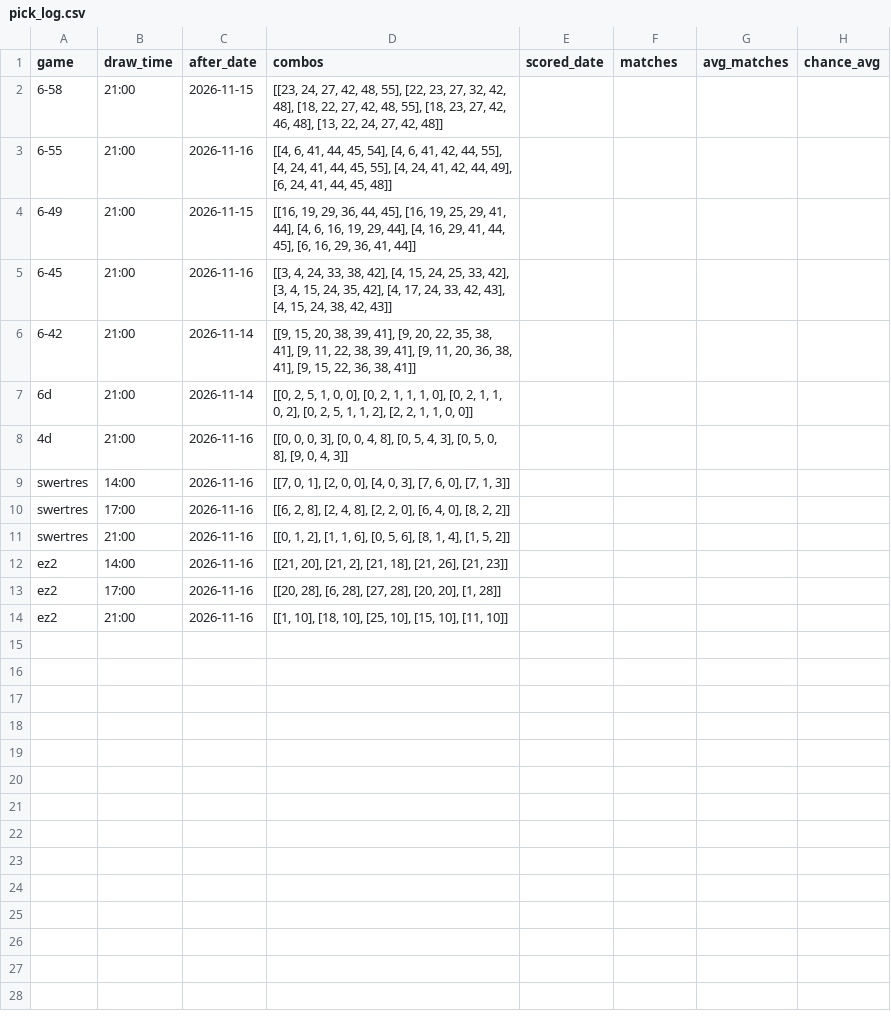
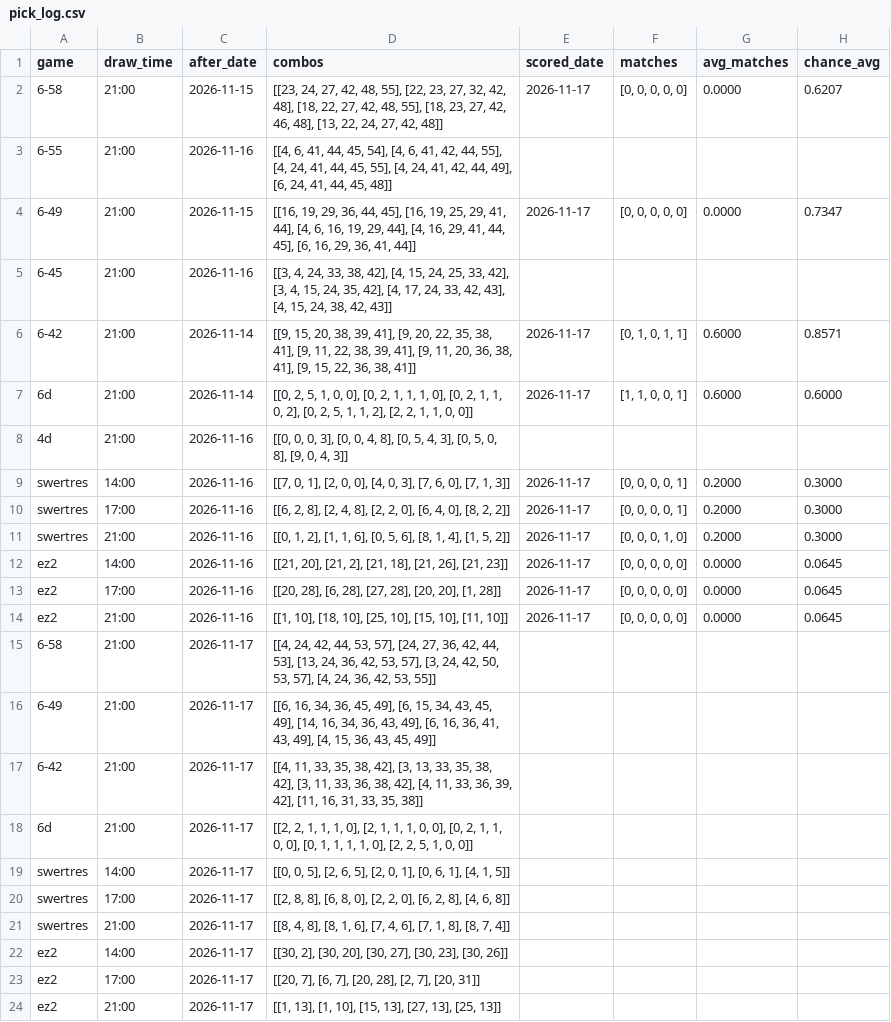
Before and after one commit to SenkuAI/Lotto, a CSV file: data/pick_log.csv, drawn as a sheet.

Commit message:
Add new results and update pick log

```diff
--- a/data/pick_log.csv
+++ b/data/pick_log.csv
@@ -1,14 +1,24 @@
 game,draw_time,after_date,combos,scored_date,matches,avg_matches,chance_avg
-6-58,21:00,2026-11-15,"[[23, 24, 27, 42, 48, 55], [22, 23, 27, 32, 42, 48], [18, 22, 27, 42, 48, 55], [18, 23, 27, 42, 46, 48], [13, 22, 24, 27, 42, 48]]",,,,
+6-58,21:00,2026-11-15,"[[23, 24, 27, 42, 48, 55], [22, 23, 27, 32, 42, 48], [18, 22, 27, 42, 48, 55], [18, 23, 27, 42, 46, 48], [13, 22, 24, 27, 42, 48]]",2026-11-17,"[0, 0, 0, 0, 0]",0.0000,0.6207
 6-55,21:00,2026-11-16,"[[4, 6, 41, 44, 45, 54], [4, 6, 41, 42, 44, 55], [4, 24, 41, 44, 45, 55], [4, 24, 41, 42, 44, 49], [6, 24, 41, 44, 45, 48]]",,,,
-6-49,21:00,2026-11-15,"[[16, 19, 29, 36, 44, 45], [16, 19, 25, 29, 41, 44], [4, 6, 16, 19, 29, 44], [4, 16, 29, 41, 44, 45], [6, 16, 29, 36, 41, 44]]",,,,
+6-49,21:00,2026-11-15,"[[16, 19, 29, 36, 44, 45], [16, 19, 25, 29, 41, 44], [4, 6, 16, 19, 29, 44], [4, 16, 29, 41, 44, 45], [6, 16, 29, 36, 41, 44]]",2026-11-17,"[0, 0, 0, 0, 0]",0.0000,0.7347
 6-45,21:00,2026-11-16,"[[3, 4, 24, 33, 38, 42], [4, 15, 24, 25, 33, 42], [3, 4, 15, 24, 35, 42], [4, 17, 24, 33, 42, 43], [4, 15, 24, 38, 42, 43]]",,,,
-6-42,21:00,2026-11-14,"[[9, 15, 20, 38, 39, 41], [9, 20, 22, 35, 38, 41], [9, 11, 22, 38, 39, 41], [9, 11, 20, 36, 38, 41], [9, 15, 22, 36, 38, 41]]",,,,
-6d,21:00,2026-11-14,"[[0, 2, 5, 1, 0, 0], [0, 2, 1, 1, 1, 0], [0, 2, 1, 1, 0, 2], [0, 2, 5, 1, 1, 2], [2, 2, 1, 1, 0, 0]]",,,,
+6-42,21:00,2026-11-14,"[[9, 15, 20, 38, 39, 41], [9, 20, 22, 35, 38, 41], [9, 11, 22, 38, 39, 41], [9, 11, 20, 36, 38, 41], [9, 15, 22, 36, 38, 41]]",2026-11-17,"[0, 1, 0, 1, 1]",0.6000,0.8571
+6d,21:00,2026-11-14,"[[0, 2, 5, 1, 0, 0], [0, 2, 1, 1, 1, 0], [0, 2, 1, 1, 0, 2], [0, 2, 5, 1, 1, 2], [2, 2, 1, 1, 0, 0]]",2026-11-17,"[1, 1, 0, 0, 1]",0.6000,0.6000
 4d,21:00,2026-11-16,"[[0, 0, 0, 3], [0, 0, 4, 8], [0, 5, 4, 3], [0, 5, 0, 8], [9, 0, 4, 3]]",,,,
-swertres,14:00,2026-11-16,"[[7, 0, 1], [2, 0, 0], [4, 0, 3], [7, 6, 0], [7, 1, 3]]",,,,
-swertres,17:00,2026-11-16,"[[6, 2, 8], [2, 4, 8], [2, 2, 0], [6, 4, 0], [8, 2, 2]]",,,,
-swertres,21:00,2026-11-16,"[[0, 1, 2], [1, 1, 6], [0, 5, 6], [8, 1, 4], [1, 5, 2]]",,,,
-ez2,14:00,2026-11-16,"[[21, 20], [21, 2], [21, 18], [21, 26], [21, 23]]",,,,
-ez2,17:00,2026-11-16,"[[20, 28], [6, 28], [27, 28], [20, 20], [1, 28]]",,,,
-ez2,21:00,2026-11-16,"[[1, 10], [18, 10], [25, 10], [15, 10], [11, 10]]",,,,
+swertres,14:00,2026-11-16,"[[7, 0, 1], [2, 0, 0], [4, 0, 3], [7, 6, 0], [7, 1, 3]]",2026-11-17,"[0, 0, 0, 0, 1]",0.2000,0.3000
+swertres,17:00,2026-11-16,"[[6, 2, 8], [2, 4, 8], [2, 2, 0], [6, 4, 0], [8, 2, 2]]",2026-11-17,"[0, 0, 0, 0, 1]",0.2000,0.3000
+swertres,21:00,2026-11-16,"[[0, 1, 2], [1, 1, 6], [0, 5, 6], [8, 1, 4], [1, 5, 2]]",2026-11-17,"[0, 0, 0, 1, 0]",0.2000,0.3000
+ez2,14:00,2026-11-16,"[[21, 20], [21, 2], [21, 18], [21, 26], [21, 23]]",2026-11-17,"[0, 0, 0, 0, 0]",0.0000,0.0645
+ez2,17:00,2026-11-16,"[[20, 28], [6, 28], [27, 28], [20, 20], [1, 28]]",2026-11-17,"[0, 0, 0, 0, 0]",0.0000,0.0645
+ez2,21:00,2026-11-16,"[[1, 10], [18, 10], [25, 10], [15, 10], [11, 10]]",2026-11-17,"[0, 0, 0, 0, 0]",0.0000,0.0645
+6-58,21:00,2026-11-17,"[[4, 24, 42, 44, 53, 57], [24, 27, 36, 42, 44, 53], [13, 24, 36, 42, 53, 57], [3, 24, 42, 50, 53, 57], [4, 24, 36, 42, 53, 55]]",,,,
+6-49,21:00,2026-11-17,"[[6, 16, 34, 36, 45, 49], [6, 15, 34, 43, 45, 49], [14, 16, 34, 36, 43, 49], [6, 16, 36, 41, 43, 49], [4, 15, 36, 43, 45, 49]]",,,,
+6-42,21:00,2026-11-17,"[[4, 11, 33, 35, 38, 42], [3, 13, 33, 35, 38, 42], [3, 11, 33, 36, 38, 42], [4, 11, 33, 36, 39, 42], [11, 16, 31, 33, 35, 38]]",,,,
+6d,21:00,2026-11-17,"[[2, 2, 1, 1, 1, 0], [2, 1, 1, 1, 0, 0], [0, 2, 1, 1, 0, 0], [0, 1, 1, 1, 1, 0], [2, 2, 5, 1, 0, 0]]",,,,
+swertres,14:00,2026-11-17,"[[0, 0, 5], [2, 6, 5], [2, 0, 1], [0, 6, 1], [4, 1, 5]]",,,,
+swertres,17:00,2026-11-17,"[[2, 8, 8], [6, 8, 0], [2, 2, 0], [6, 2, 8], [4, 6, 8]]",,,,
+swertres,21:00,2026-11-17,"[[8, 4, 8], [8, 1, 6], [7, 4, 6], [7, 1, 8], [8, 7, 4]]",,,,
+ez2,14:00,2026-11-17,"[[30, 2], [30, 20], [30, 27], [30, 23], [30, 26]]",,,,
+ez2,17:00,2026-11-17,"[[20, 7], [6, 7], [20, 28], [2, 7], [20, 31]]",,,,
+ez2,21:00,2026-11-17,"[[1, 13], [1, 10], [15, 13], [27, 13], [25, 13]]",,,,
```
Also changed, not shown: 1 other file.
